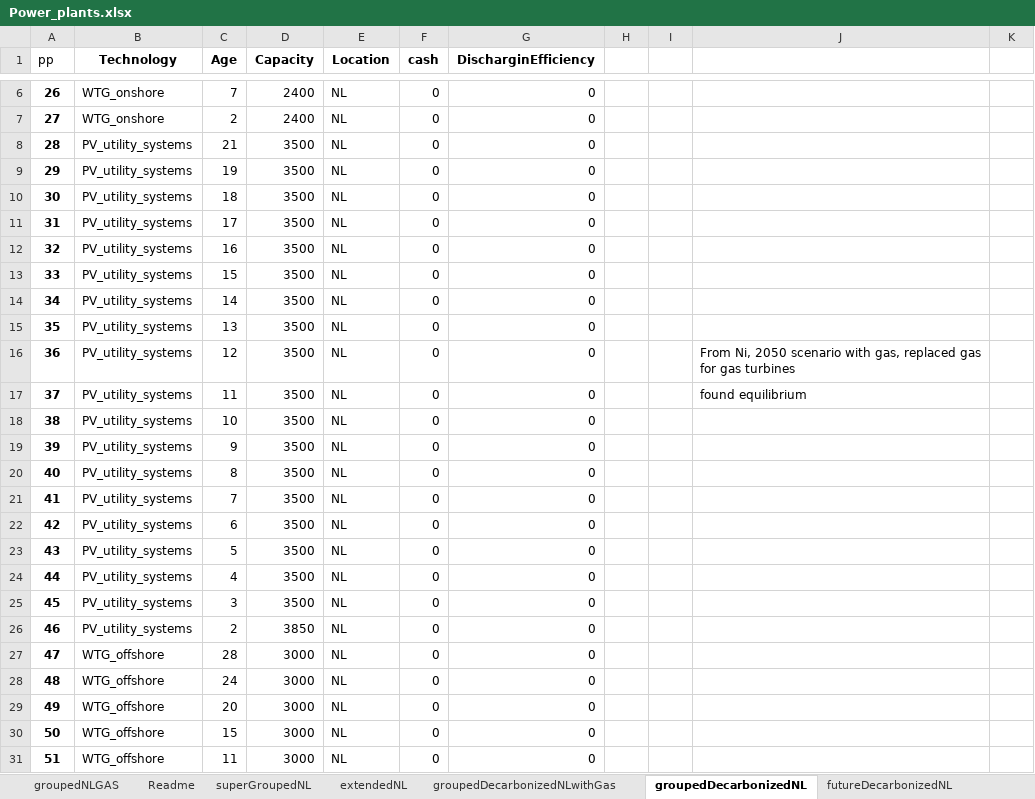
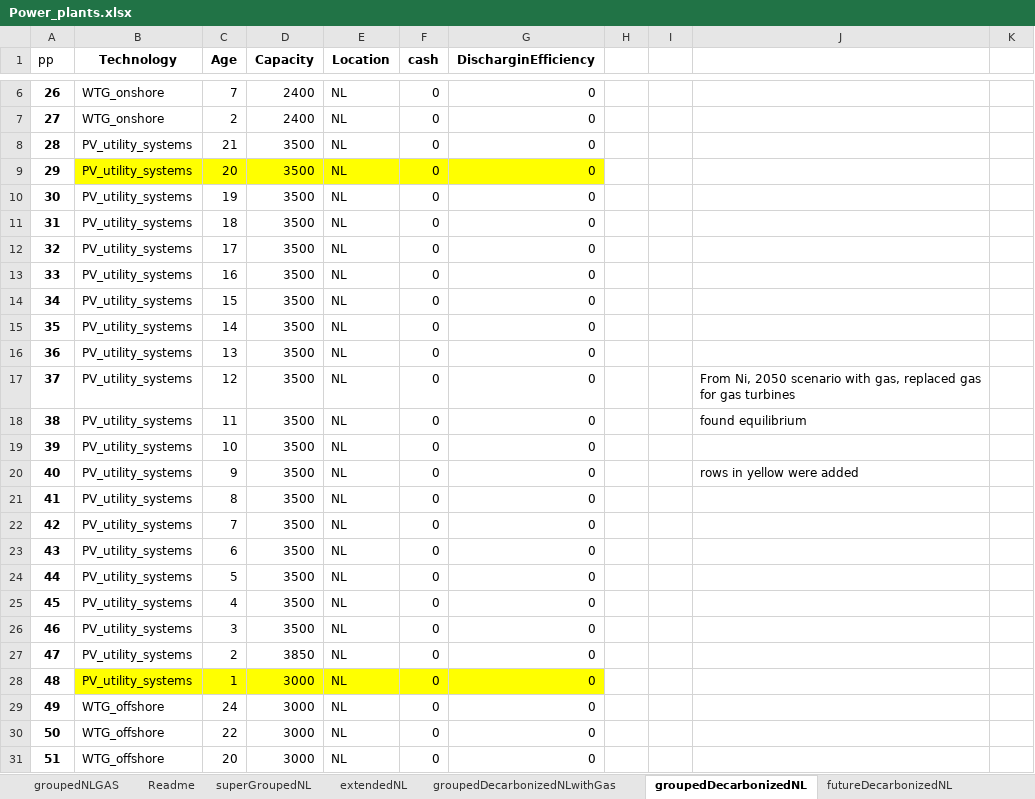
Before and after one commit to TradeRES/toolbox-amiris-emlab, an Excel workbook: data/Power_plants.xlsx, sheet groupedDecarbonizedNL, drawn as a sheet; only a part is shown, gaps mark what is left out; values as stored, in another font and other column widths than the file's, no borders; the diff covers the shown part only; the diff names each change by its address in the sheet, - before the commit and + after, or states it on an @@ line.

```diff
--- a/data/Power_plants.xlsx (sheet groupedDecarbonizedNL)
+++ b/data/Power_plants.xlsx (sheet groupedDecarbonizedNL)
-B9:G9 fill: none
+B9:G9 fill: #FFFF00
-C9 (Age): 19
+C9 (Age): 20
-C10 (Age): 18
+C10 (Age): 19
-C11 (Age): 17
+C11 (Age): 18
-C12 (Age): 16
+C12 (Age): 17
-C13 (Age): 15
+C13 (Age): 16
-C14 (Age): 14
+C14 (Age): 15
-C15 (Age): 13
+C15 (Age): 14
-C16 (Age): 12
+C16 (Age): 13
-J16: From Ni, 2050 scenario with gas, replaced gas for gas turbines
+J16: (empty)
-C17 (Age): 11
+C17 (Age): 12
-J17: found equilibrium
+J17: From Ni, 2050 scenario with gas, replaced gas for gas turbines
-C18 (Age): 10
+C18 (Age): 11
-J18: (empty)
+J18: found equilibrium
-C19 (Age): 9
+C19 (Age): 10
-C20 (Age): 8
+C20 (Age): 9
-J20: (empty)
+J20: rows in yellow were added
-C21 (Age): 7
+C21 (Age): 8
-C22 (Age): 6
+C22 (Age): 7
-C23 (Age): 5
+C23 (Age): 6
-C24 (Age): 4
+C24 (Age): 5
-C25 (Age): 3
+C25 (Age): 4
-C26 (Age): 2
+C26 (Age): 3
-D26 (Capacity): 3850
+D26 (Capacity): 3500
-B27:B28 (Technology): WTG_offshore
+B27:B28 (Technology): PV_utility_systems
-C27 (Age): 28
+C27 (Age): 2
-D27 (Capacity): 3000
+D27 (Capacity): 3850
-B28:G28 fill: none
+B28:G28 fill: #FFFF00
-C28 (Age): 24
+C28 (Age): 1
-C29 (Age): 20
+C29 (Age): 24
-C30 (Age): 15
+C30 (Age): 22
-C31 (Age): 11
+C31 (Age): 20
```
Also changed, not shown: 5 added rows, 1 removed row, 30 edited cells and cell formats elsewhere in this sheet, data/Coupling Config.xlsx, 3 other files.
